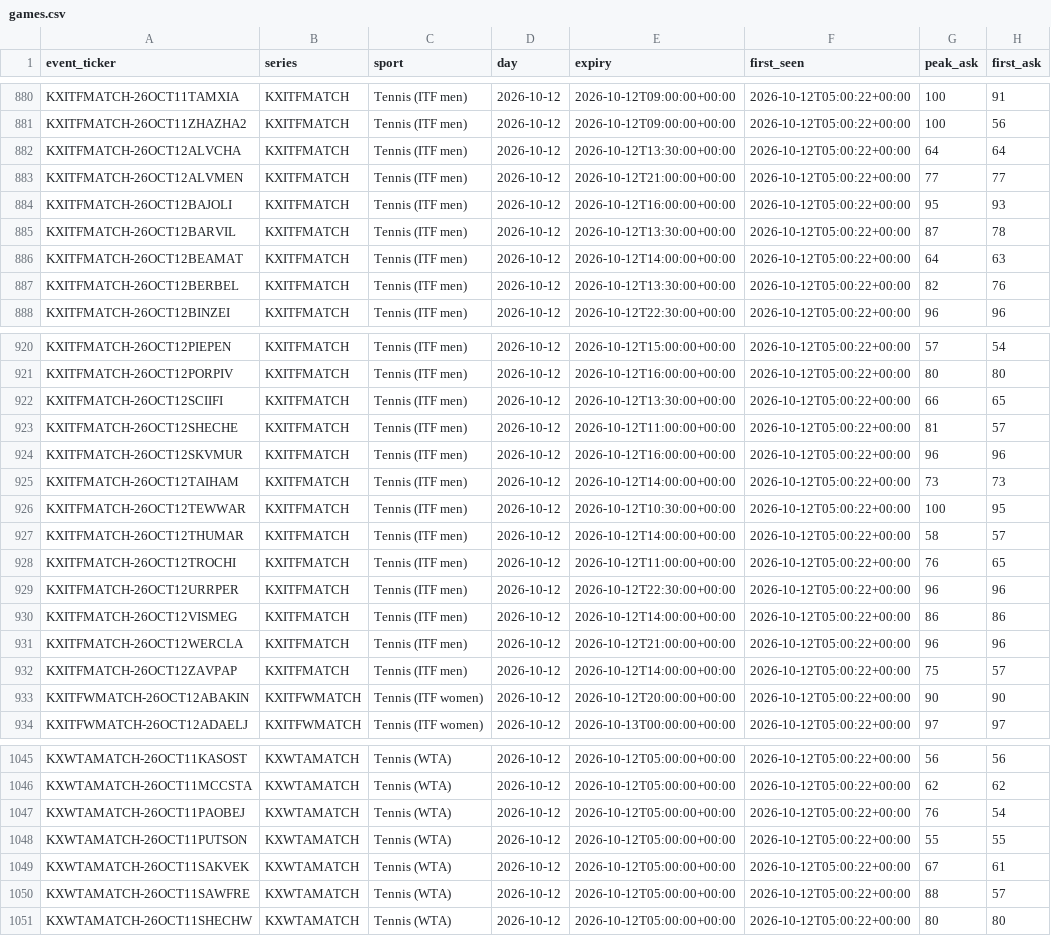
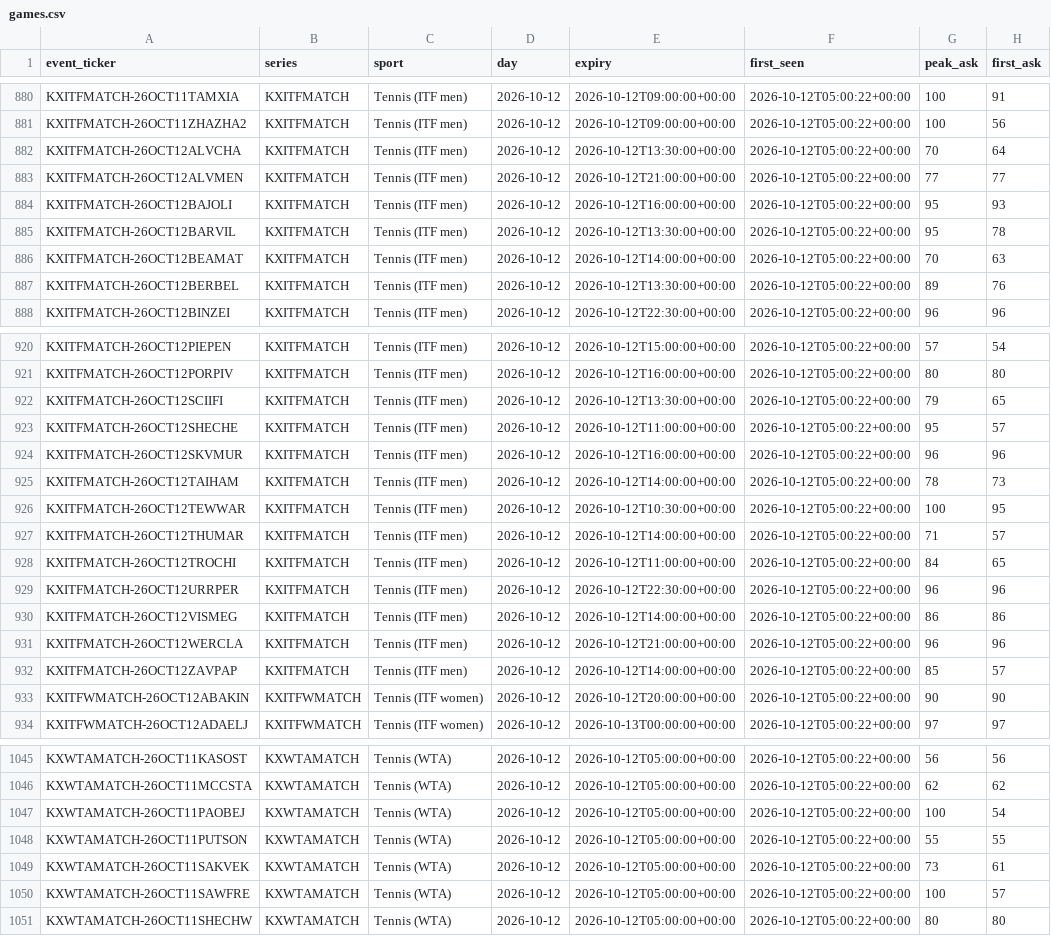
Before and after one commit to UseSoap/Kalshi-Scanner, a CSV file: data/games.csv, drawn as a sheet; only a part is shown, gaps mark what is left out; the diff covers the shown part only.

```diff
--- a/data/games.csv
+++ b/data/games.csv
@@ -881,8 +881,8 @@ KXITFMATCH-26OCT11TAMXIA,KXITFMATCH,Tennis (ITF men),2026-10-12,2026-10-12T09:00
 KXITFMATCH-26OCT11ZHAZHA2,KXITFMATCH,Tennis (ITF men),2026-10-12,2026-10-12T09:00:00+00:00,2026-10-12T05:00:22+00:00,100,56
-KXITFMATCH-26OCT12ALVCHA,KXITFMATCH,Tennis (ITF men),2026-10-12,2026-10-12T13:30:00+00:00,2026-10-12T05:00:22+00:00,64,64
+KXITFMATCH-26OCT12ALVCHA,KXITFMATCH,Tennis (ITF men),2026-10-12,2026-10-12T13:30:00+00:00,2026-10-12T05:00:22+00:00,70,64
 KXITFMATCH-26OCT12ALVMEN,KXITFMATCH,Tennis (ITF men),2026-10-12,2026-10-12T21:00:00+00:00,2026-10-12T05:00:22+00:00,77,77
 KXITFMATCH-26OCT12BAJOLI,KXITFMATCH,Tennis (ITF men),2026-10-12,2026-10-12T16:00:00+00:00,2026-10-12T05:00:22+00:00,95,93
-KXITFMATCH-26OCT12BARVIL,KXITFMATCH,Tennis (ITF men),2026-10-12,2026-10-12T13:30:00+00:00,2026-10-12T05:00:22+00:00,87,78
-KXITFMATCH-26OCT12BEAMAT,KXITFMATCH,Tennis (ITF men),2026-10-12,2026-10-12T14:00:00+00:00,2026-10-12T05:00:22+00:00,64,63
-KXITFMATCH-26OCT12BERBEL,KXITFMATCH,Tennis (ITF men),2026-10-12,2026-10-12T13:30:00+00:00,2026-10-12T05:00:22+00:00,82,76
+KXITFMATCH-26OCT12BARVIL,KXITFMATCH,Tennis (ITF men),2026-10-12,2026-10-12T13:30:00+00:00,2026-10-12T05:00:22+00:00,95,78
+KXITFMATCH-26OCT12BEAMAT,KXITFMATCH,Tennis (ITF men),2026-10-12,2026-10-12T14:00:00+00:00,2026-10-12T05:00:22+00:00,70,63
+KXITFMATCH-26OCT12BERBEL,KXITFMATCH,Tennis (ITF men),2026-10-12,2026-10-12T13:30:00+00:00,2026-10-12T05:00:22+00:00,89,76
 KXITFMATCH-26OCT12BINZEI,KXITFMATCH,Tennis (ITF men),2026-10-12,2026-10-12T22:30:00+00:00,2026-10-12T05:00:22+00:00,96,96
@@ -921,9 +921,9 @@ KXITFMATCH-26OCT12PIEPEN,KXITFMATCH,Tennis (ITF men),2026-10-12,2026-10-12T15:00
 KXITFMATCH-26OCT12PORPIV,KXITFMATCH,Tennis (ITF men),2026-10-12,2026-10-12T16:00:00+00:00,2026-10-12T05:00:22+00:00,80,80
-KXITFMATCH-26OCT12SCIIFI,KXITFMATCH,Tennis (ITF men),2026-10-12,2026-10-12T13:30:00+00:00,2026-10-12T05:00:22+00:00,66,65
-KXITFMATCH-26OCT12SHECHE,KXITFMATCH,Tennis (ITF men),2026-10-12,2026-10-12T11:00:00+00:00,2026-10-12T05:00:22+00:00,81,57
+KXITFMATCH-26OCT12SCIIFI,KXITFMATCH,Tennis (ITF men),2026-10-12,2026-10-12T13:30:00+00:00,2026-10-12T05:00:22+00:00,79,65
+KXITFMATCH-26OCT12SHECHE,KXITFMATCH,Tennis (ITF men),2026-10-12,2026-10-12T11:00:00+00:00,2026-10-12T05:00:22+00:00,95,57
 KXITFMATCH-26OCT12SKVMUR,KXITFMATCH,Tennis (ITF men),2026-10-12,2026-10-12T16:00:00+00:00,2026-10-12T05:00:22+00:00,96,96
-KXITFMATCH-26OCT12TAIHAM,KXITFMATCH,Tennis (ITF men),2026-10-12,2026-10-12T14:00:00+00:00,2026-10-12T05:00:22+00:00,73,73
+KXITFMATCH-26OCT12TAIHAM,KXITFMATCH,Tennis (ITF men),2026-10-12,2026-10-12T14:00:00+00:00,2026-10-12T05:00:22+00:00,78,73
 KXITFMATCH-26OCT12TEWWAR,KXITFMATCH,Tennis (ITF men),2026-10-12,2026-10-12T10:30:00+00:00,2026-10-12T05:00:22+00:00,100,95
-KXITFMATCH-26OCT12THUMAR,KXITFMATCH,Tennis (ITF men),2026-10-12,2026-10-12T14:00:00+00:00,2026-10-12T05:00:22+00:00,58,57
-KXITFMATCH-26OCT12TROCHI,KXITFMATCH,Tennis (ITF men),2026-10-12,2026-10-12T11:00:00+00:00,2026-10-12T05:00:22+00:00,76,65
+KXITFMATCH-26OCT12THUMAR,KXITFMATCH,Tennis (ITF men),2026-10-12,2026-10-12T14:00:00+00:00,2026-10-12T05:00:22+00:00,71,57
+KXITFMATCH-26OCT12TROCHI,KXITFMATCH,Tennis (ITF men),2026-10-12,2026-10-12T11:00:00+00:00,2026-10-12T05:00:22+00:00,84,65
 KXITFMATCH-26OCT12URRPER,KXITFMATCH,Tennis (ITF men),2026-10-12,2026-10-12T22:30:00+00:00,2026-10-12T05:00:22+00:00,96,96
@@ -931,3 +931,3 @@ KXITFMATCH-26OCT12VISMEG,KXITFMATCH,Tennis (ITF men),2026-10-12,2026-10-12T14:00
 KXITFMATCH-26OCT12WERCLA,KXITFMATCH,Tennis (ITF men),2026-10-12,2026-10-12T21:00:00+00:00,2026-10-12T05:00:22+00:00,96,96
-KXITFMATCH-26OCT12ZAVPAP,KXITFMATCH,Tennis (ITF men),2026-10-12,2026-10-12T14:00:00+00:00,2026-10-12T05:00:22+00:00,75,57
+KXITFMATCH-26OCT12ZAVPAP,KXITFMATCH,Tennis (ITF men),2026-10-12,2026-10-12T14:00:00+00:00,2026-10-12T05:00:22+00:00,85,57
 KXITFWMATCH-26OCT12ABAKIN,KXITFWMATCH,Tennis (ITF women),2026-10-12,2026-10-12T20:00:00+00:00,2026-10-12T05:00:22+00:00,90,90
@@ -1046,6 +1046,6 @@ KXWTAMATCH-26OCT11KASOST,KXWTAMATCH,Tennis (WTA),2026-10-12,2026-10-12T05:00:00+
 KXWTAMATCH-26OCT11MCCSTA,KXWTAMATCH,Tennis (WTA),2026-10-12,2026-10-12T05:00:00+00:00,2026-10-12T05:00:22+00:00,62,62
-KXWTAMATCH-26OCT11PAOBEJ,KXWTAMATCH,Tennis (WTA),2026-10-12,2026-10-12T05:00:00+00:00,2026-10-12T05:00:22+00:00,76,54
+KXWTAMATCH-26OCT11PAOBEJ,KXWTAMATCH,Tennis (WTA),2026-10-12,2026-10-12T05:00:00+00:00,2026-10-12T05:00:22+00:00,100,54
 KXWTAMATCH-26OCT11PUTSON,KXWTAMATCH,Tennis (WTA),2026-10-12,2026-10-12T05:00:00+00:00,2026-10-12T05:00:22+00:00,55,55
-KXWTAMATCH-26OCT11SAKVEK,KXWTAMATCH,Tennis (WTA),2026-10-12,2026-10-12T05:00:00+00:00,2026-10-12T05:00:22+00:00,67,61
-KXWTAMATCH-26OCT11SAWFRE,KXWTAMATCH,Tennis (WTA),2026-10-12,2026-10-12T05:00:00+00:00,2026-10-12T05:00:22+00:00,88,57
+KXWTAMATCH-26OCT11SAKVEK,KXWTAMATCH,Tennis (WTA),2026-10-12,2026-10-12T05:00:00+00:00,2026-10-12T05:00:22+00:00,73,61
+KXWTAMATCH-26OCT11SAWFRE,KXWTAMATCH,Tennis (WTA),2026-10-12,2026-10-12T05:00:00+00:00,2026-10-12T05:00:22+00:00,100,57
 KXWTAMATCH-26OCT11SHECHW,KXWTAMATCH,Tennis (WTA),2026-10-12,2026-10-12T05:00:00+00:00,2026-10-12T05:00:22+00:00,80,80
```
Also changed, not shown: 18 edited cells elsewhere in this file, data/trades.csv, data/trades_95.csv, 1 other file.
